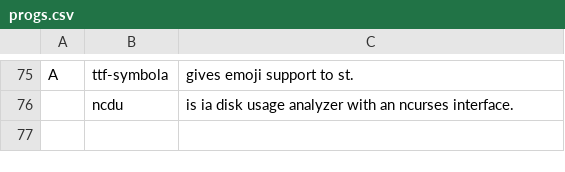
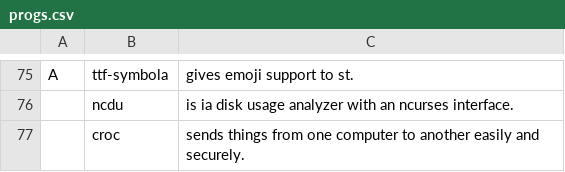
Before and after one commit to Tyrean737/i3install, a CSV file: progs.csv, drawn as a sheet; only a part is shown, gaps mark what is left out.

Commit message:
Added croc to progs

```diff
--- a/progs.csv
+++ b/progs.csv
@@ -76 +76,2 @@ A,ttf-symbola,gives emoji support to st.
 ,ncdu,is ia disk usage analyzer with an ncurses interface.
+,croc,sends things from one computer to another easily and securely.
```
